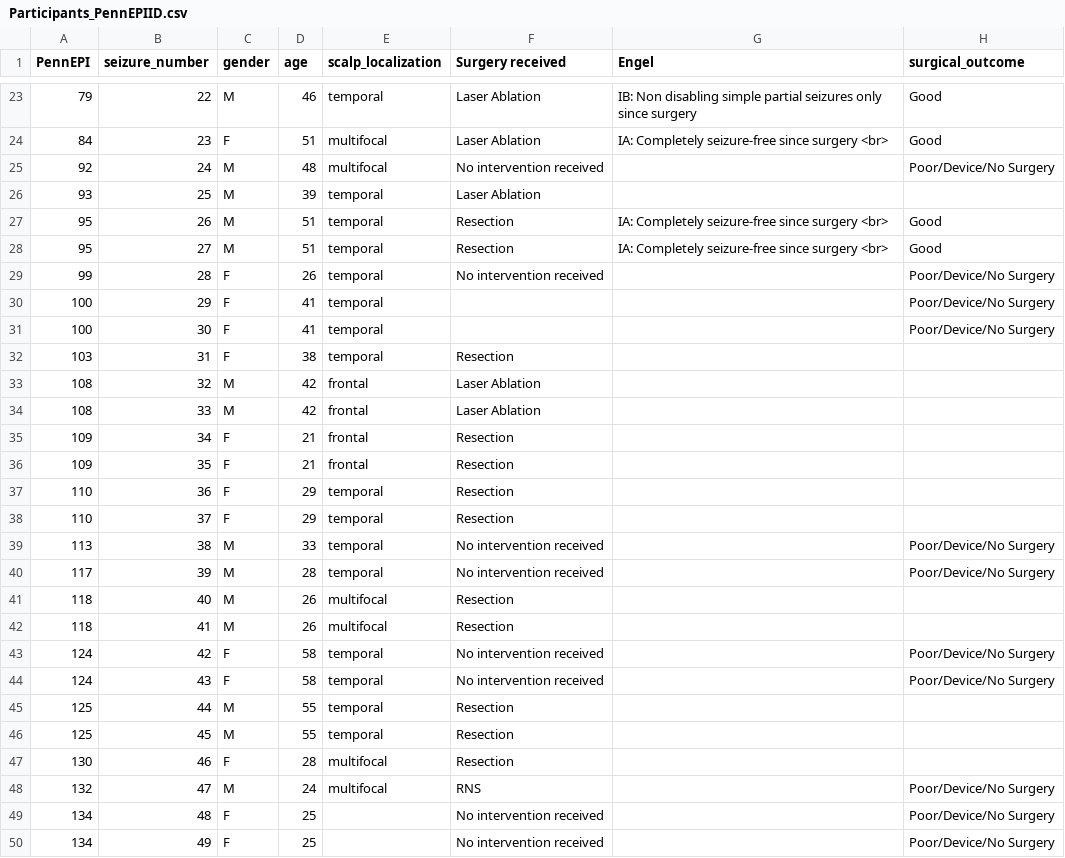
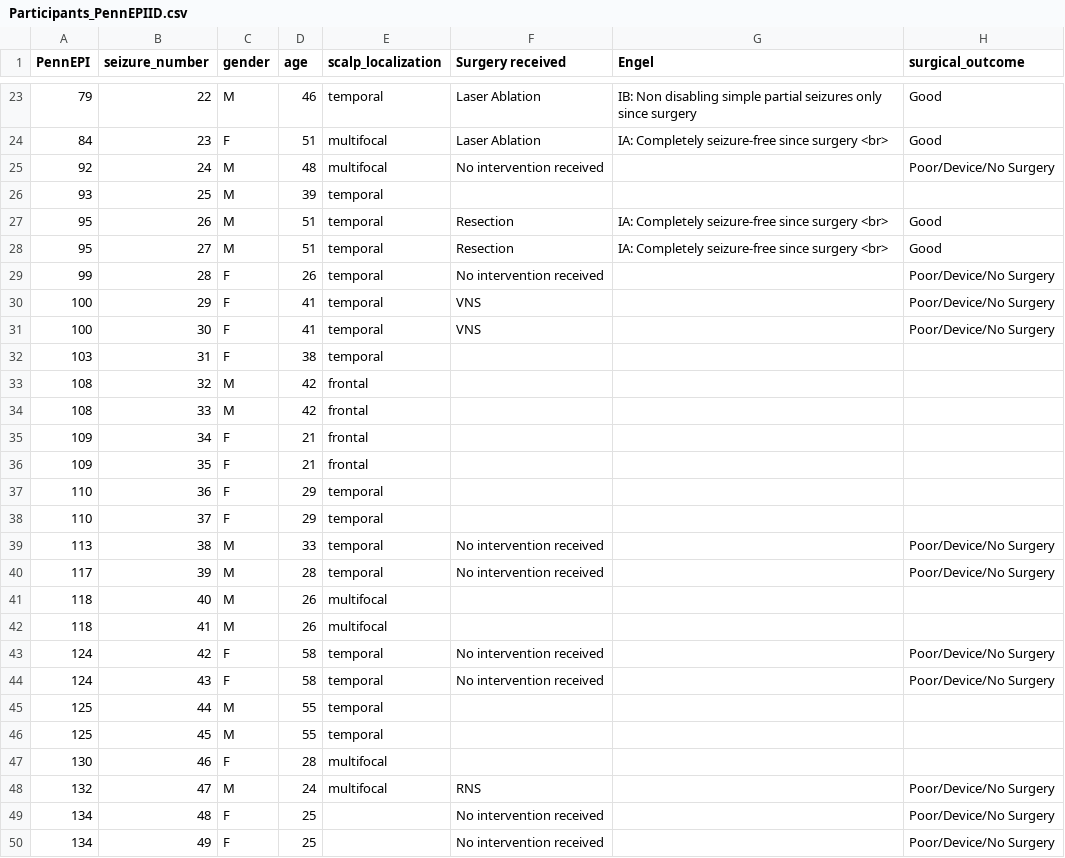
Before and after one commit to penn-cnt/scalp_seizure_annotation, a CSV file: Participants_PennEPIID.csv, drawn as a sheet; only a part is shown, gaps mark what is left out; the diff covers the shown part only.

```diff
--- a/Participants_PennEPIID.csv
+++ b/Participants_PennEPIID.csv
@@ -25,3 +25,3 @@ PennEPI,seizure_number,gender,age,scalp_localization,Surgery received,Engel,surg
 92,24,M,48,multifocal,No intervention received,,Poor/Device/No Surgery
-93,25,M,39,temporal,Laser Ablation,,
+93,25,M,39,temporal,,,
 95,26,M,51,temporal,Resection,IA: Completely seizure-free since surgery <br>,Good
@@ -29,20 +29,20 @@ PennEPI,seizure_number,gender,age,scalp_localization,Surgery received,Engel,surg
 99,28,F,26,temporal,No intervention received,,Poor/Device/No Surgery
-100,29,F,41,temporal,,,Poor/Device/No Surgery
-100,30,F,41,temporal,,,Poor/Device/No Surgery
-103,31,F,38,temporal,Resection,,
-108,32,M,42,frontal,Laser Ablation,,
-108,33,M,42,frontal,Laser Ablation,,
-109,34,F,21,frontal,Resection,,
-109,35,F,21,frontal,Resection,,
-110,36,F,29,temporal,Resection,,
-110,37,F,29,temporal,Resection,,
+100,29,F,41,temporal,VNS,,Poor/Device/No Surgery
+100,30,F,41,temporal,VNS,,Poor/Device/No Surgery
+103,31,F,38,temporal,,,
+108,32,M,42,frontal,,,
+108,33,M,42,frontal,,,
+109,34,F,21,frontal,,,
+109,35,F,21,frontal,,,
+110,36,F,29,temporal,,,
+110,37,F,29,temporal,,,
 113,38,M,33,temporal,No intervention received,,Poor/Device/No Surgery
 117,39,M,28,temporal,No intervention received,,Poor/Device/No Surgery
-118,40,M,26,multifocal,Resection,,
-118,41,M,26,multifocal,Resection,,
+118,40,M,26,multifocal,,,
+118,41,M,26,multifocal,,,
 124,42,F,58,temporal,No intervention received,,Poor/Device/No Surgery
 124,43,F,58,temporal,No intervention received,,Poor/Device/No Surgery
-125,44,M,55,temporal,Resection,,
-125,45,M,55,temporal,Resection,,
-130,46,F,28,multifocal,Resection,,
+125,44,M,55,temporal,,,
+125,45,M,55,temporal,,,
+130,46,F,28,multifocal,,,
 132,47,M,24,multifocal,RNS,,Poor/Device/No Surgery
```
Also changed, not shown: 25 edited cells elsewhere in this file, 1 other file.
